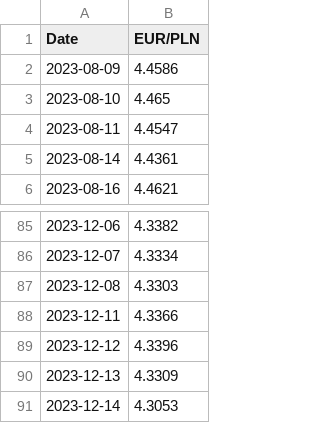
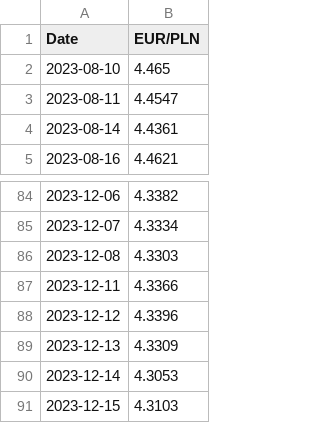
Before and after one commit to lispawel/junior-python-dev-task, a CSV file: selected_currency_data.csv, drawn as a sheet; only a part is shown, gaps mark what is left out.

```diff
--- a/selected_currency_data.csv
+++ b/selected_currency_data.csv
@@ -1,3 +1,2 @@
 Date,EUR/PLN
-2023-08-09,4.4586
 2023-08-10,4.465
@@ -91 +90,2 @@ Date,EUR/PLN
 2023-12-14,4.3053
+2023-12-15,4.3103
```
Also changed, not shown: all_currency_data.csv, 3 other files.
